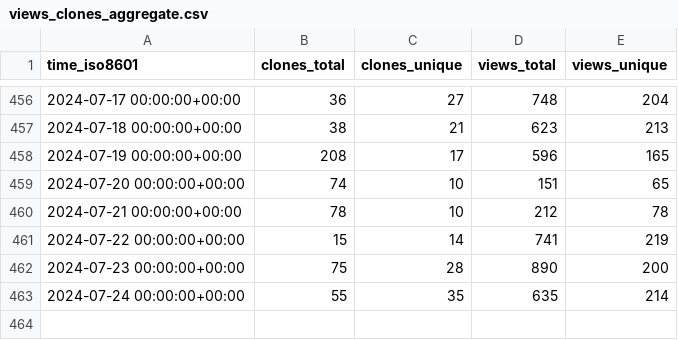
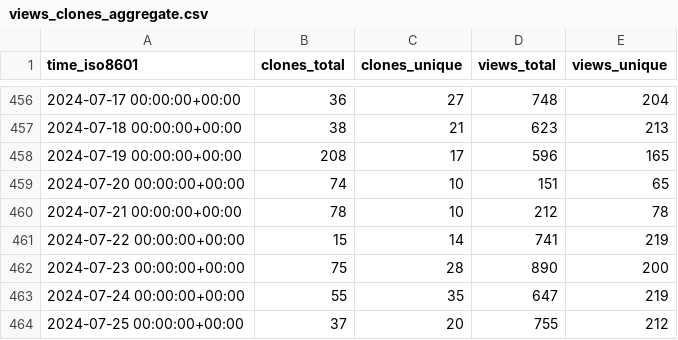
Before and after one commit to ANTsX/ANTs, a CSV file: ANTsX/ANTs/ghrs-data/views_clones_aggregate.csv, drawn as a sheet; only a part is shown, gaps mark what is left out.

```diff
--- a/ANTsX/ANTs/ghrs-data/views_clones_aggregate.csv
+++ b/ANTsX/ANTs/ghrs-data/views_clones_aggregate.csv
@@ -462,2 +462,3 @@ time_iso8601,clones_total,clones_unique,views_total,views_unique
 2024-07-23 00:00:00+00:00,75,28,890,200
-2024-07-24 00:00:00+00:00,55,35,635,214
+2024-07-24 00:00:00+00:00,55,35,647,219
+2024-07-25 00:00:00+00:00,37,20,755,212
```
Also changed, not shown: 1 other file.
